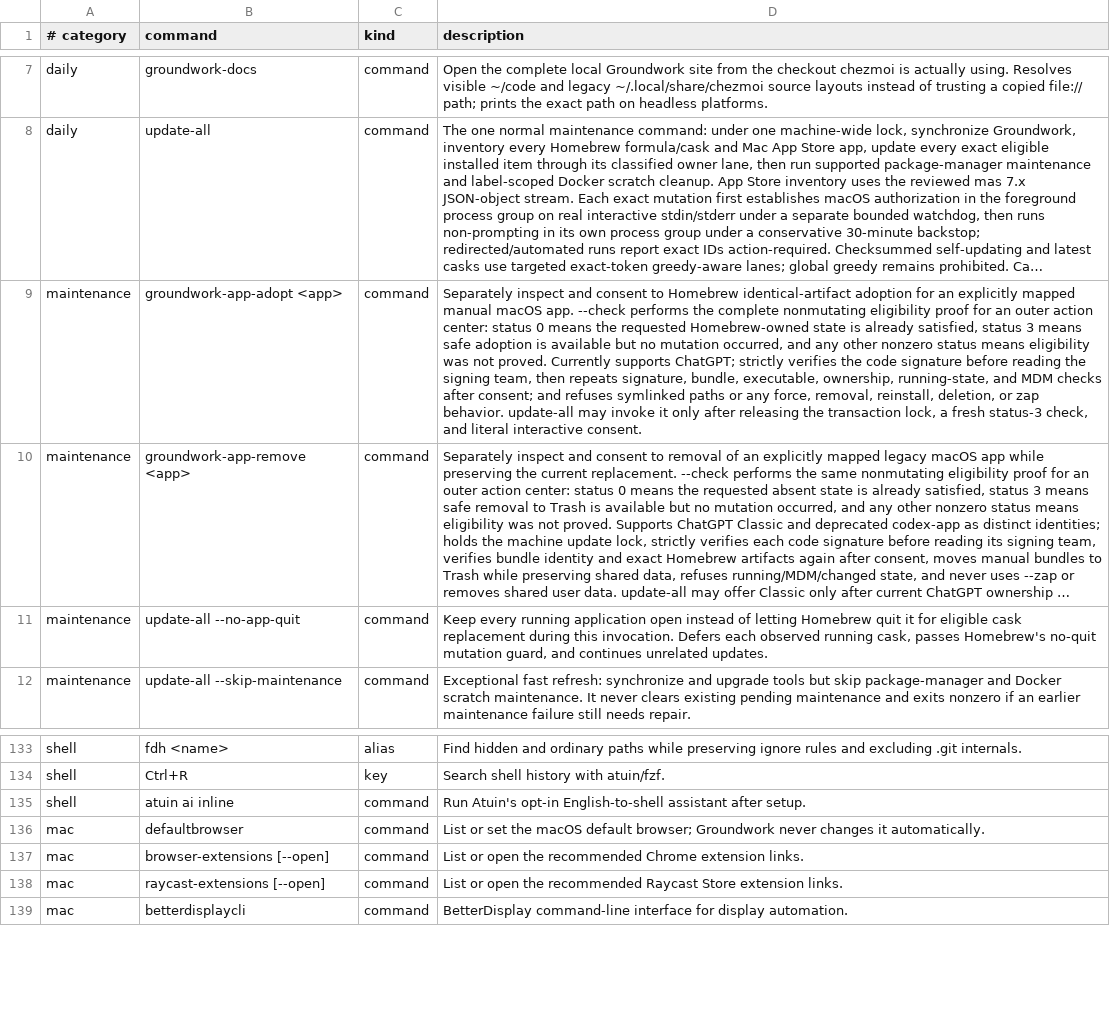
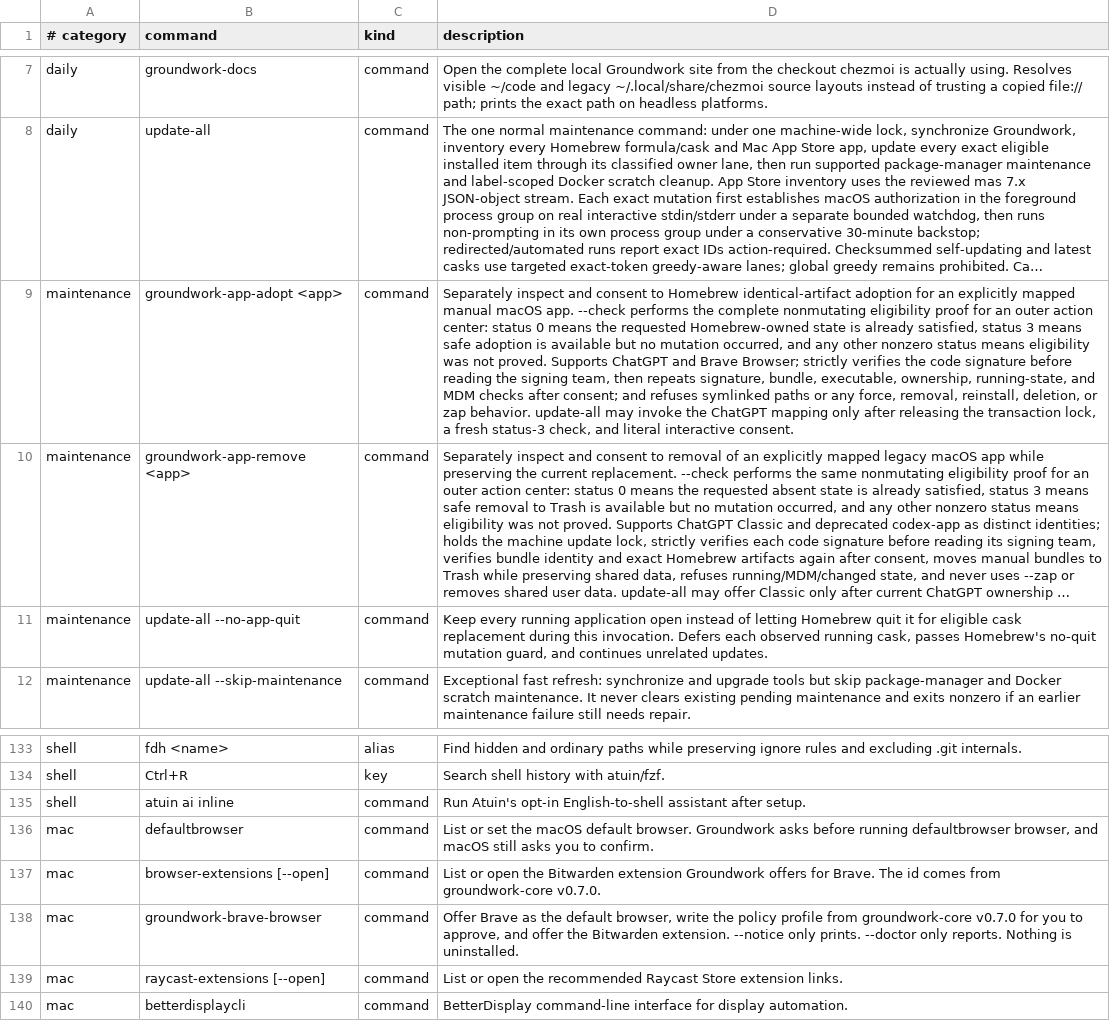
Before and after one commit to jasondockery/groundwork-mac, a TSV file: home/dot_local/share/groundwork/commands.tsv, drawn as a sheet; only a part is shown, gaps mark what is left out; long unchanged cells end in …; the diff names each change by its address in the sheet, - before the commit and + after, or states it on an @@ line.

Commit message:
feat: install Brave as the managed macOS browser
Desktop Macs install the checksummed brave-browser cask and offer
defaultbrowser, a configuration profile rendered from groundwork-core
v0.7.0, and the Bitwarden extension. Chrome is no longer Groundwork-managed.

```diff
--- a/home/dot_local/share/groundwork/commands.tsv
+++ b/home/dot_local/share/groundwork/commands.tsv
-D9 (description): …not proved. Currently supports ChatGPT; strictly verifies the code signature before reading the signing team, then repeats signature, bundle, executable, ownership, running-state, and MDM checks after consent; and refuses symlinked paths or any force, removal, reinstall, deletion, or zap behavior. update-all may invoke it only after…
+D9 (description): …not proved. Supports ChatGPT and Brave Browser; strictly verifies the code signature before reading the signing team, then repeats signature, bundle, executable, ownership, running-state, and MDM checks after consent; and refuses symlinked paths or any force, removal, reinstall, deletion, or zap behavior. update-all may invoke the ChatGPT mapping only after…
-D136 (description): …macOS default browser; Groundwork never changes it automatically.
+D136 (description): …macOS default browser. Groundwork asks before running defaultbrowser browser, and macOS still asks you to confirm.
-D137 (description): …open the recommended Chrome extension links.
+D137 (description): …open the Bitwarden extension Groundwork offers for Brave. The id comes from groundwork-core v0.7.0.
+row 138: mac | groundwork-brave-browser | command | Offer Brave as the default browser, write the policy profile from groundwork-core v0.7.0 for you to approve, and offer the Bitwarden extension. --notice only prints. --doctor only reports. Nothing is uninstalled.
```
Also changed, not shown: 36 other files.
